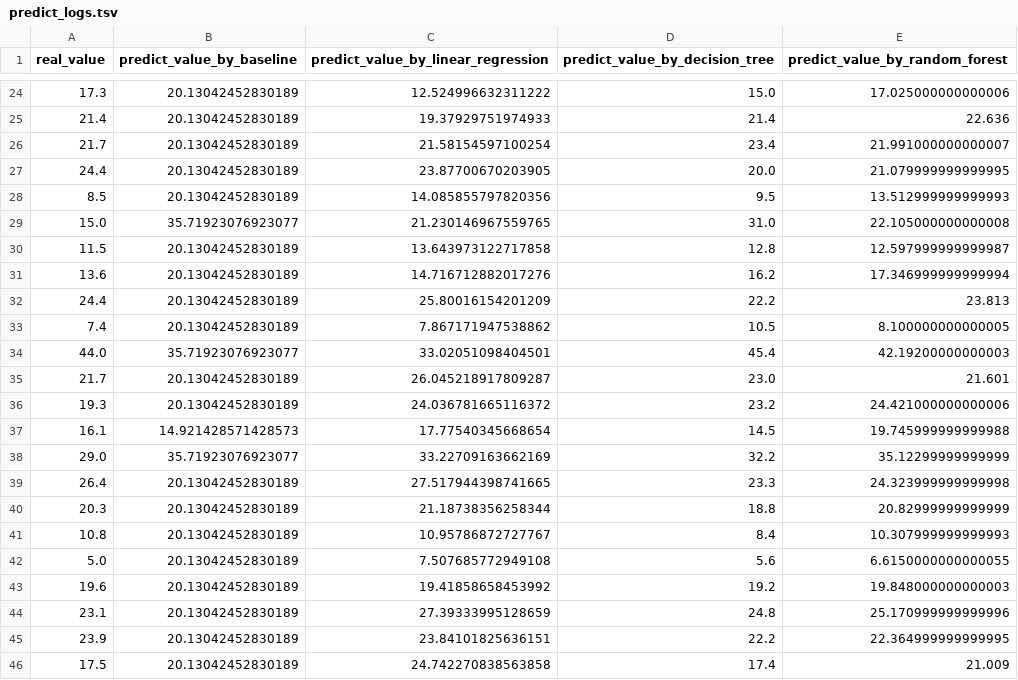
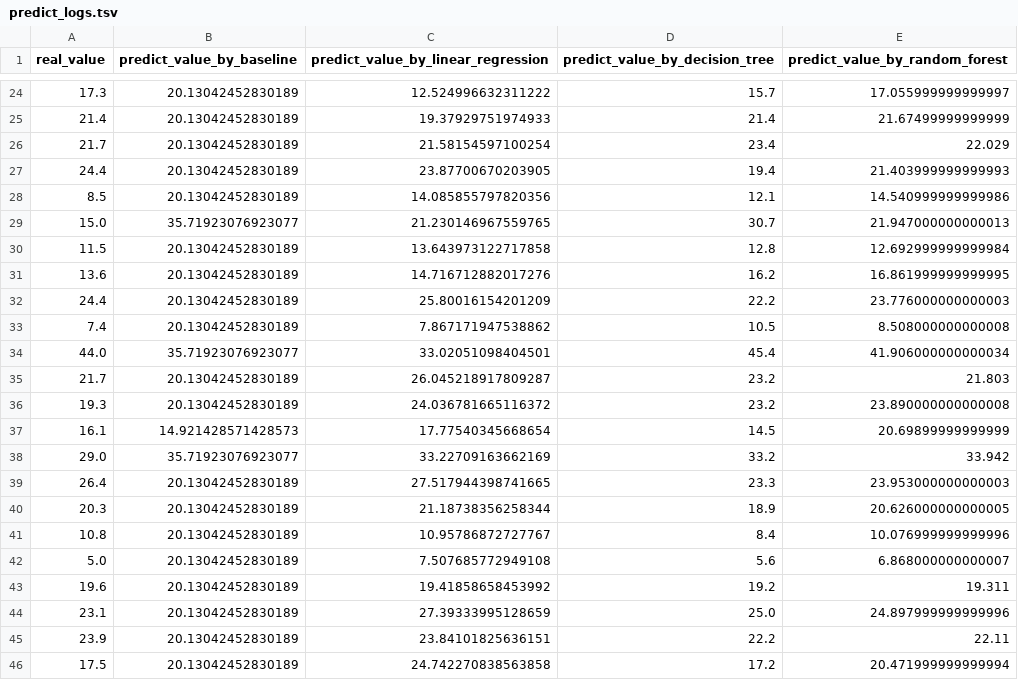
Before and after one commit to ronaldoi9/predicting_property_values, a TSV file: src/logs/predict_logs.tsv, drawn as a sheet; only a part is shown, gaps mark what is left out; the diff covers the shown part only.

```diff
--- a/src/logs/predict_logs.tsv
+++ b/src/logs/predict_logs.tsv
@@ -24,23 +24,23 @@ real_value	predict_value_by_baseline	predict_value_by_linear_regression	predict_
-17.3	20.13042452830189	12.524996632311222	15.0	17.025000000000006
-21.4	20.13042452830189	19.37929751974933	21.4	22.636
-21.7	20.13042452830189	21.58154597100254	23.4	21.991000000000007
-24.4	20.13042452830189	23.87700670203905	20.0	21.079999999999995
-8.5	20.13042452830189	14.085855797820356	9.5	13.512999999999993
-15.0	35.71923076923077	21.230146967559765	31.0	22.105000000000008
-11.5	20.13042452830189	13.643973122717858	12.8	12.597999999999987
-13.6	20.13042452830189	14.716712882017276	16.2	17.346999999999994
-24.4	20.13042452830189	25.80016154201209	22.2	23.813
-7.4	20.13042452830189	7.867171947538862	10.5	8.100000000000005
-44.0	35.71923076923077	33.02051098404501	45.4	42.19200000000003
-21.7	20.13042452830189	26.045218917809287	23.0	21.601
-19.3	20.13042452830189	24.036781665116372	23.2	24.421000000000006
-16.1	14.921428571428573	17.77540345668654	14.5	19.745999999999988
-29.0	35.71923076923077	33.22709163662169	32.2	35.12299999999999
-26.4	20.13042452830189	27.517944398741665	23.3	24.323999999999998
-20.3	20.13042452830189	21.18738356258344	18.8	20.82999999999999
-10.8	20.13042452830189	10.95786872727767	8.4	10.307999999999993
-5.0	20.13042452830189	7.507685772949108	5.6	6.6150000000000055
-19.6	20.13042452830189	19.41858658453992	19.2	19.848000000000003
-23.1	20.13042452830189	27.39333995128659	24.8	25.170999999999996
-23.9	20.13042452830189	23.84101825636151	22.2	22.364999999999995
-17.5	20.13042452830189	24.742270838563858	17.4	21.009
+17.3	20.13042452830189	12.524996632311222	15.7	17.055999999999997
+21.4	20.13042452830189	19.37929751974933	21.4	21.67499999999999
+21.7	20.13042452830189	21.58154597100254	23.4	22.029
+24.4	20.13042452830189	23.87700670203905	19.4	21.403999999999993
+8.5	20.13042452830189	14.085855797820356	12.1	14.540999999999986
+15.0	35.71923076923077	21.230146967559765	30.7	21.947000000000013
+11.5	20.13042452830189	13.643973122717858	12.8	12.692999999999984
+13.6	20.13042452830189	14.716712882017276	16.2	16.861999999999995
+24.4	20.13042452830189	25.80016154201209	22.2	23.776000000000003
+7.4	20.13042452830189	7.867171947538862	10.5	8.508000000000008
+44.0	35.71923076923077	33.02051098404501	45.4	41.906000000000034
+21.7	20.13042452830189	26.045218917809287	23.2	21.803
+19.3	20.13042452830189	24.036781665116372	23.2	23.890000000000008
+16.1	14.921428571428573	17.77540345668654	14.5	20.69899999999999
+29.0	35.71923076923077	33.22709163662169	33.2	33.942
+26.4	20.13042452830189	27.517944398741665	23.3	23.953000000000003
+20.3	20.13042452830189	21.18738356258344	18.9	20.626000000000005
+10.8	20.13042452830189	10.95786872727767	8.4	10.076999999999996
+5.0	20.13042452830189	7.507685772949108	5.6	6.868000000000007
+19.6	20.13042452830189	19.41858658453992	19.2	19.311
+23.1	20.13042452830189	27.39333995128659	25.0	24.897999999999996
+23.9	20.13042452830189	23.84101825636151	22.2	22.11
+17.5	20.13042452830189	24.742270838563858	17.2	20.471999999999994
```
Also changed, not shown: 103 edited cells elsewhere in this file, 2 other files.
